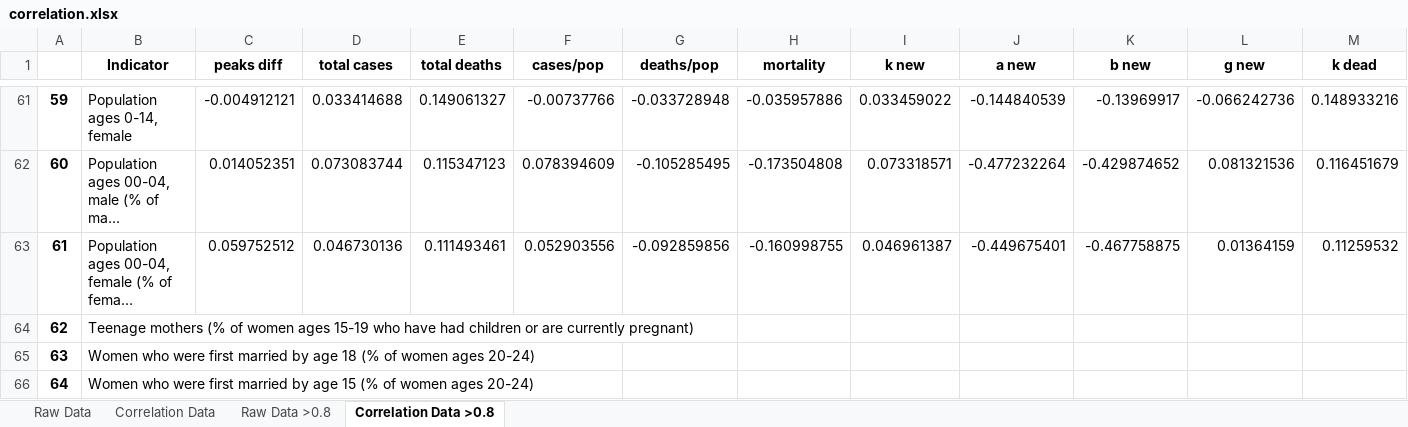
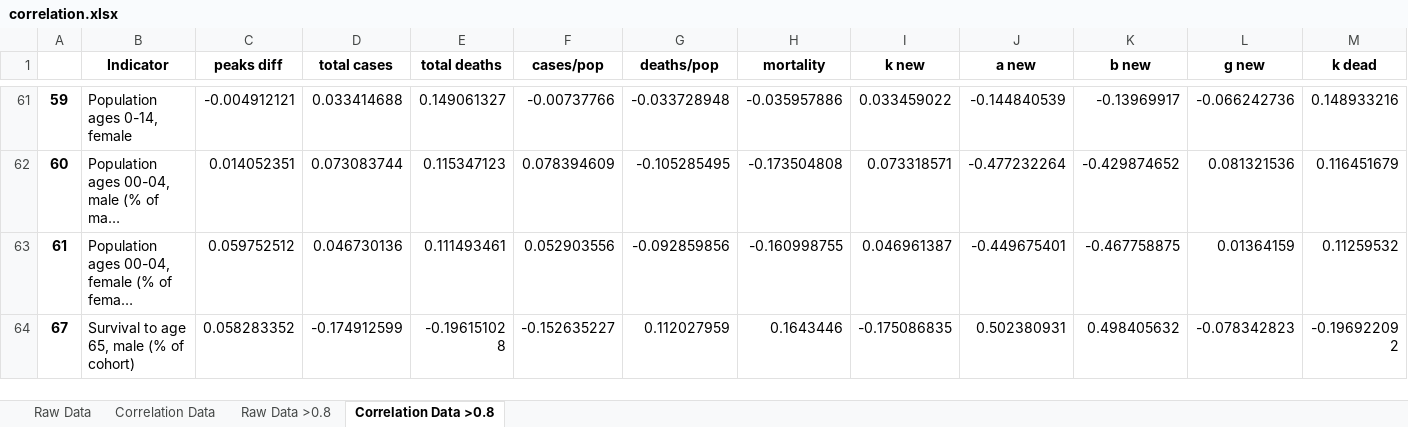
Before and after one commit to shreshthtuli/covid-19-prediction, an Excel workbook: results/correlation.xlsx, sheet Correlation Data >0.8, drawn as a sheet; only a part is shown, gaps mark what is left out; the shorter side is filled out with more unchanged rows; long unchanged cells end in …; values as stored, in another font and other column widths than the file's, no borders; conditional formats not drawn; rows hold the shown columns only; the diff covers the shown part only; the diff names each change by its address in the sheet, - before the commit and + after, or states it on an @@ line.

```diff
--- a/results/correlation.xlsx (sheet Correlation Data >0.8)
+++ b/results/correlation.xlsx (sheet Correlation Data >0.8)
-row 64: 62 | Teenage mothers (% of women ages 15-19 who have had children or are currently pregnant)
-row 65: 63 | Women who were first married by age 18 (% of women ages 20-24)
-row 66: 64 | Women who were first married by age 15 (% of women ages 20-24)
```
Also changed, not shown: 92 removed rows elsewhere in this sheet, 59 other files.
